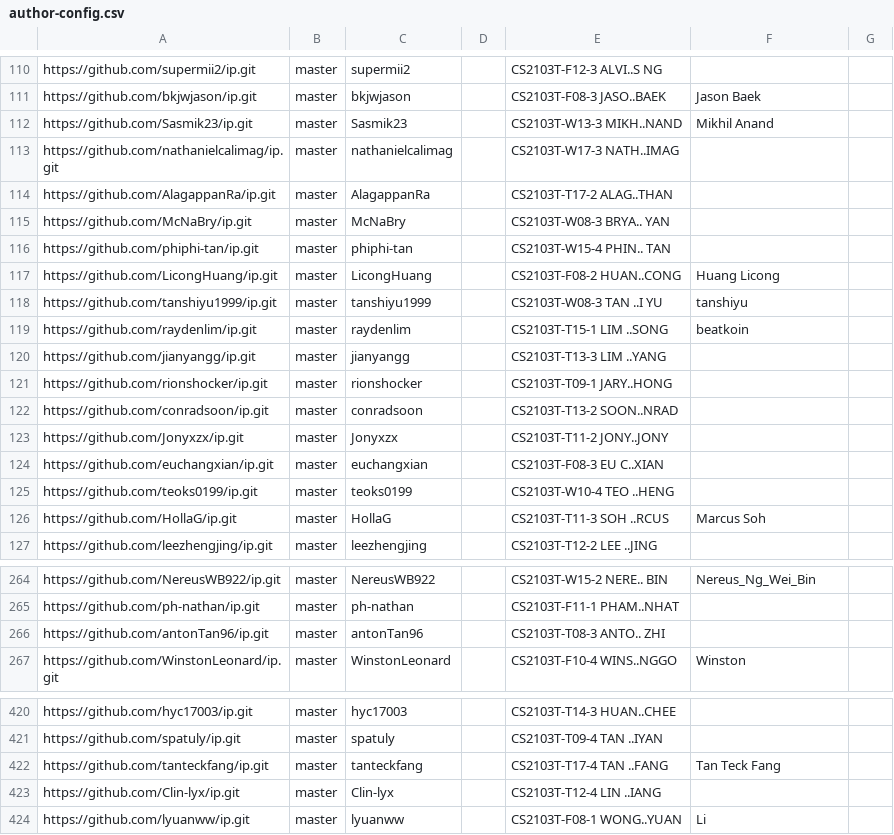
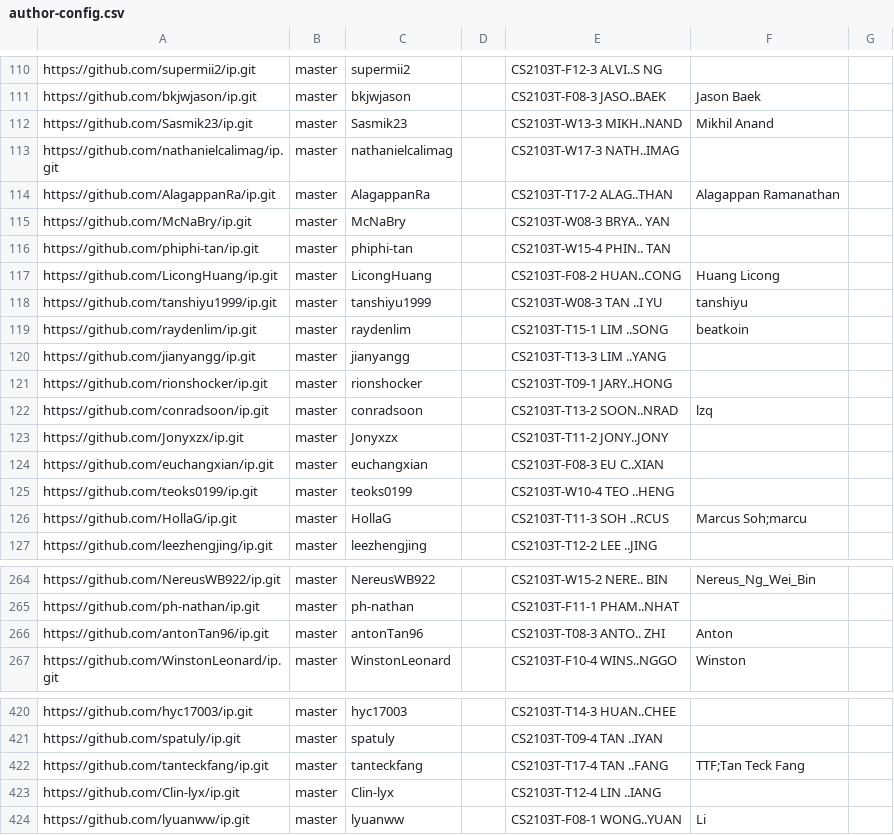
Before and after one commit to nus-cs2103-AY2324S1/ip-dashboard, a CSV file: configs/author-config.csv, drawn as a sheet; only a part is shown, gaps mark what is left out.

Commit message:
Update configs

```diff
--- a/configs/author-config.csv
+++ b/configs/author-config.csv
@@ -113,3 +113,3 @@ https://github.com/Sasmik23/ip.git,master,Sasmik23,,CS2103T-W13-3 MIKH..NAND,Mik
 https://github.com/nathanielcalimag/ip.git,master,nathanielcalimag,,CS2103T-W17-3 NATH..IMAG,,
-https://github.com/AlagappanRa/ip.git,master,AlagappanRa,,CS2103T-T17-2 ALAG..THAN,,
+https://github.com/AlagappanRa/ip.git,master,AlagappanRa,,CS2103T-T17-2 ALAG..THAN,Alagappan Ramanathan,
 https://github.com/McNaBry/ip.git,master,McNaBry,,CS2103T-W08-3 BRYA.. YAN,,
@@ -121,3 +121,3 @@ https://github.com/jianyangg/ip.git,master,jianyangg,,CS2103T-T13-3 LIM ..YANG,,
 https://github.com/rionshocker/ip.git,master,rionshocker,,CS2103T-T09-1 JARY..HONG,,
-https://github.com/conradsoon/ip.git,master,conradsoon,,CS2103T-T13-2 SOON..NRAD,,
+https://github.com/conradsoon/ip.git,master,conradsoon,,CS2103T-T13-2 SOON..NRAD,lzq,
 https://github.com/Jonyxzx/ip.git,master,Jonyxzx,,CS2103T-T11-2 JONY..JONY,,
@@ -125,3 +125,3 @@ https://github.com/euchangxian/ip.git,master,euchangxian,,CS2103T-F08-3 EU C..XI
 https://github.com/teoks0199/ip.git,master,teoks0199,,CS2103T-W10-4 TEO ..HENG,,
-https://github.com/HollaG/ip.git,master,HollaG,,CS2103T-T11-3 SOH ..RCUS,Marcus Soh,
+https://github.com/HollaG/ip.git,master,HollaG,,CS2103T-T11-3 SOH ..RCUS,Marcus Soh;marcu,
 https://github.com/leezhengjing/ip.git,master,leezhengjing,,CS2103T-T12-2 LEE ..JING,,
@@ -265,3 +265,3 @@ https://github.com/NereusWB922/ip.git,master,NereusWB922,,CS2103T-W15-2 NERE.. B
 https://github.com/ph-nathan/ip.git,master,ph-nathan,,CS2103T-F11-1 PHAM..NHAT,,
-https://github.com/antonTan96/ip.git,master,antonTan96,,CS2103T-T08-3 ANTO.. ZHI,,
+https://github.com/antonTan96/ip.git,master,antonTan96,,CS2103T-T08-3 ANTO.. ZHI,Anton,
 https://github.com/WinstonLeonard/ip.git,master,WinstonLeonard,,CS2103T-F10-4 WINS..NGGO,Winston,
@@ -421,3 +421,3 @@ https://github.com/hyc17003/ip.git,master,hyc17003,,CS2103T-T14-3 HUAN..CHEE,,
 https://github.com/spatuly/ip.git,master,spatuly,,CS2103T-T09-4 TAN ..IYAN,,
-https://github.com/tanteckfang/ip.git,master,tanteckfang,,CS2103T-T17-4 TAN ..FANG,Tan Teck Fang,
+https://github.com/tanteckfang/ip.git,master,tanteckfang,,CS2103T-T17-4 TAN ..FANG,TTF;Tan Teck Fang,
 https://github.com/Clin-lyx/ip.git,master,Clin-lyx,,CS2103T-T12-4 LIN ..IANG,,
```
